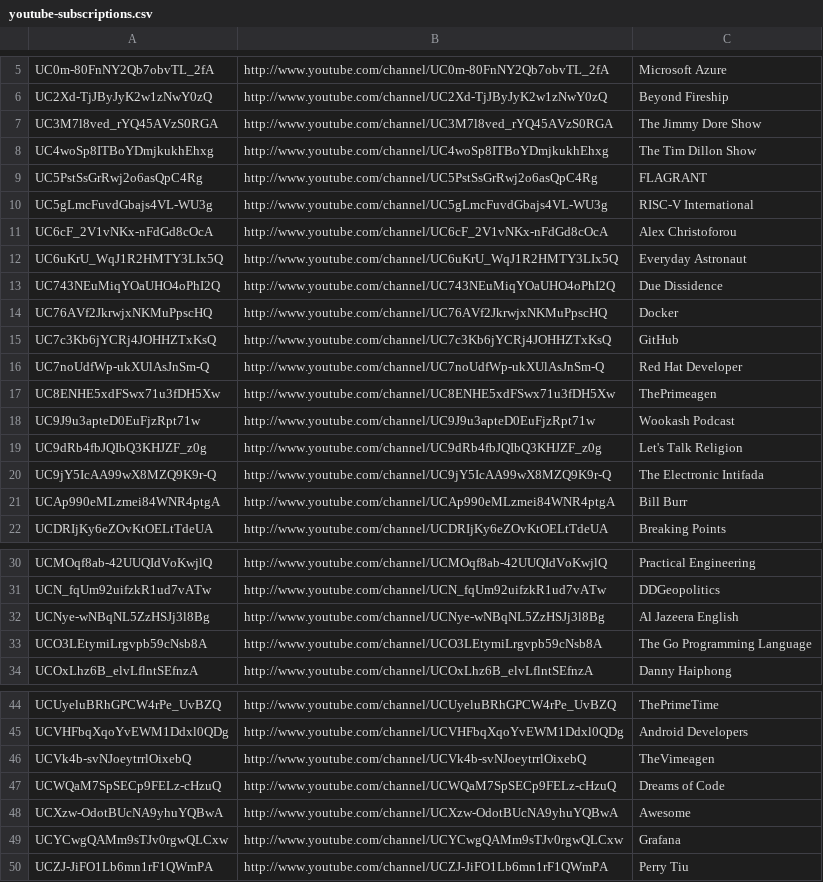
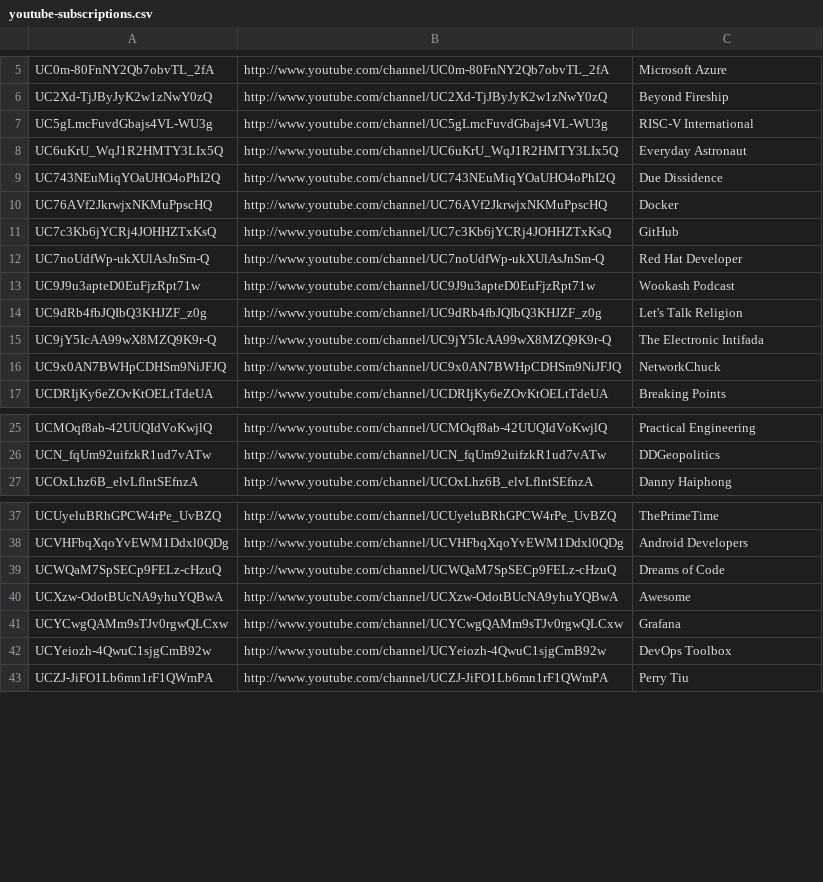
Before and after one commit to HyaenaTechnologies/configuration, a CSV file: documentation/youtube-subscriptions.csv, drawn as a sheet; only a part is shown, gaps mark what is left out; removed rows and columns are numbered as before the commit, all else as after; the diff covers the shown part only; the diff names each change by its address in the sheet, - before the commit and + after, or states it on an @@ line.

Commit message:
Clean Data

```diff
--- a/documentation/youtube-subscriptions.csv
+++ b/documentation/youtube-subscriptions.csv
-row 7: UC3M7l8ved_rYQ45AVzS0RGA | http://www.youtube.com/channel/UC3M7l8ved_rYQ45AVzS0RGA | The Jimmy Dore Show
-row 8: UC4woSp8ITBoYDmjkukhEhxg | http://www.youtube.com/channel/UC4woSp8ITBoYDmjkukhEhxg | The Tim Dillon Show
-row 9: UC5PstSsGrRwj2o6asQpC4Rg | http://www.youtube.com/channel/UC5PstSsGrRwj2o6asQpC4Rg | FLAGRANT
-row 11: UC6cF_2V1vNKx-nFdGd8cOcA | http://www.youtube.com/channel/UC6cF_2V1vNKx-nFdGd8cOcA | Alex Christoforou
-row 17: UC8ENHE5xdFSwx71u3fDH5Xw | http://www.youtube.com/channel/UC8ENHE5xdFSwx71u3fDH5Xw | ThePrimeagen
-row 21: UCAp990eMLzmei84WNR4ptgA | http://www.youtube.com/channel/UCAp990eMLzmei84WNR4ptgA | Bill Burr
+row 16: UC9x0AN7BWHpCDHSm9NiJFJQ | http://www.youtube.com/channel/UC9x0AN7BWHpCDHSm9NiJFJQ | NetworkChuck
-row 32: UCNye-wNBqNL5ZzHSJj3l8Bg | http://www.youtube.com/channel/UCNye-wNBqNL5ZzHSJj3l8Bg | Al Jazeera English
-row 33: UCO3LEtymiLrgvpb59cNsb8A | http://www.youtube.com/channel/UCO3LEtymiLrgvpb59cNsb8A | The Go Programming Language
-row 46: UCVk4b-svNJoeytrrlOixebQ | http://www.youtube.com/channel/UCVk4b-svNJoeytrrlOixebQ | TheVimeagen
+row 42: UCYeiozh-4QwuC1sjgCmB92w | http://www.youtube.com/channel/UCYeiozh-4QwuC1sjgCmB92w | DevOps Toolbox
```
Also changed, not shown: 1 added row and 2 removed rows elsewhere in this file, documentation/earth-population/marijuana-legalization-2025.csv, documentation/earth-population/poorest-countries-2025.csv, 8 other files.
